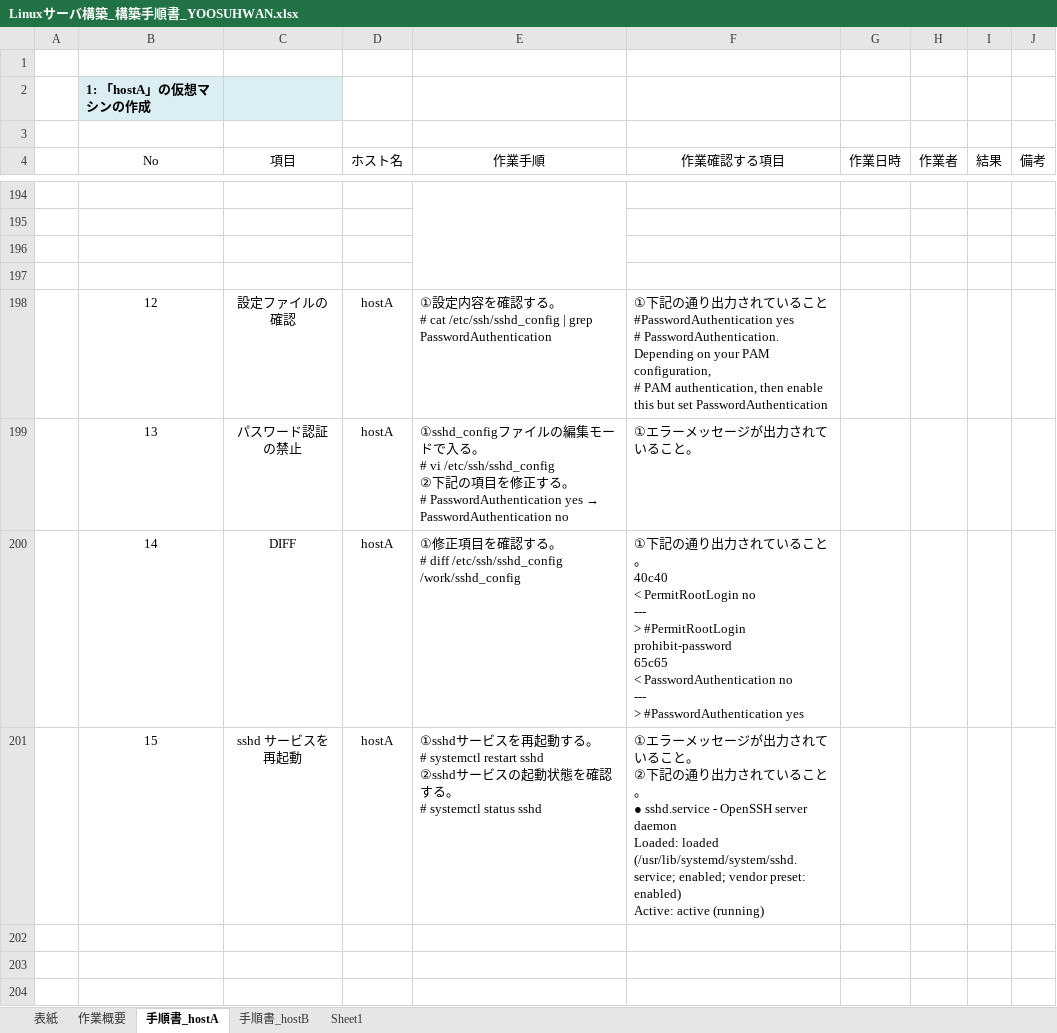
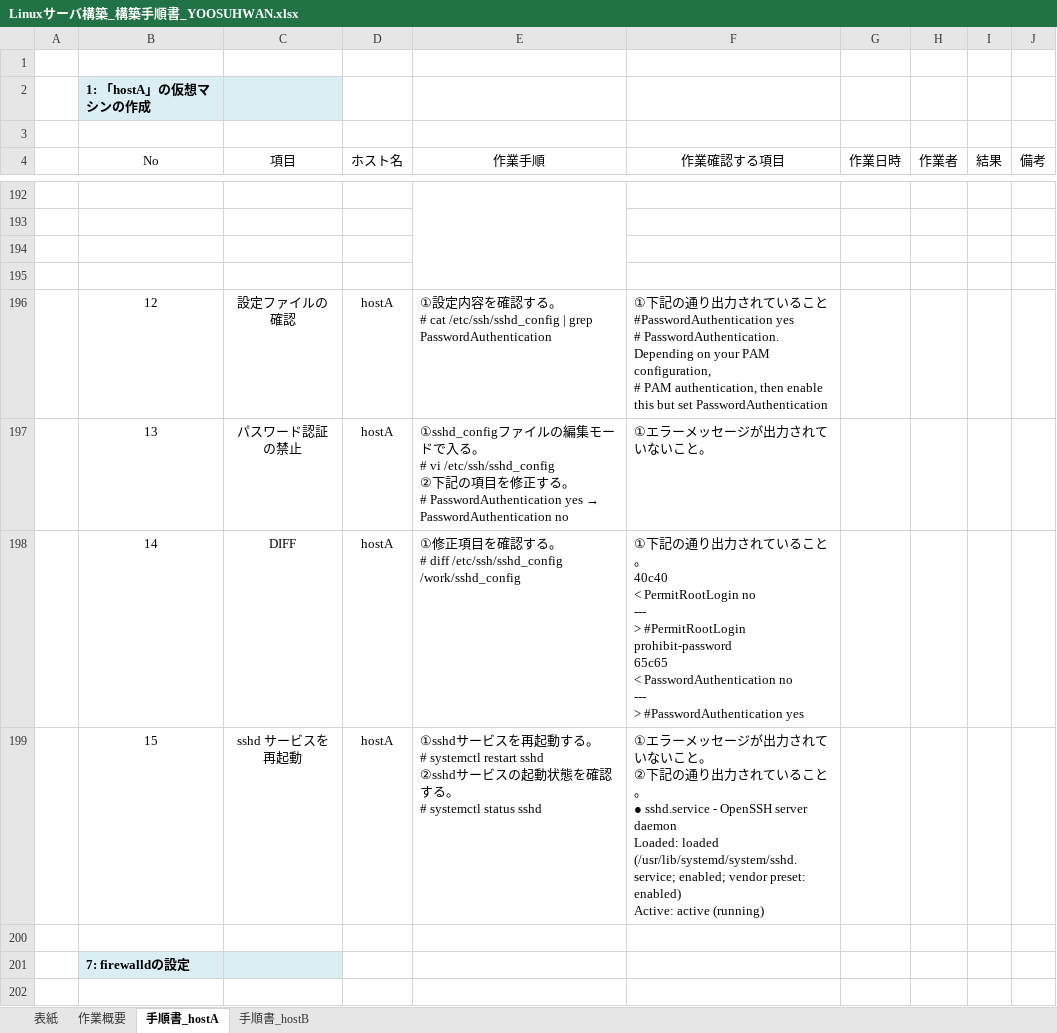
Before and after one commit to lioncubKR/Linux, an Excel workbook: Linuxサーバ構築_構築手順書_YOOSUHWAN.xlsx, sheet 手順書_hostA, drawn as a sheet; only a part is shown, gaps mark what is left out; values as stored, in another font and other column widths than the file's, no borders; charts and pictures not drawn; addresses are those after the commit; the diff covers the shown part only; the diff names each change by its address in the sheet, - before the commit and + after, or states it on an @@ line.

```diff
--- a/Linuxサーバ構築_構築手順書_YOOSUHWAN.xlsx (sheet 手順書_hostA)
+++ b/Linuxサーバ構築_構築手順書_YOOSUHWAN.xlsx (sheet 手順書_hostA)
-sheet tab: Sheet1
-F197 (作業確認する項目): ①エラーメッセージが出力されていること。
+F197 (作業確認する項目): ①エラーメッセージが出力されていないこと。
-F199 (作業確認する項目): …ていること…
+F199 (作業確認する項目): …ていないこと…
+row 200: (empty)
+row 201:  | 7: firewalldの設定
+row 202: (empty)
```
Also changed, not shown: 5 added rows, 2 removed rows and 14 edited cells elsewhere in this sheet, sheet 手順書_hostB, sheet 作業概要.
